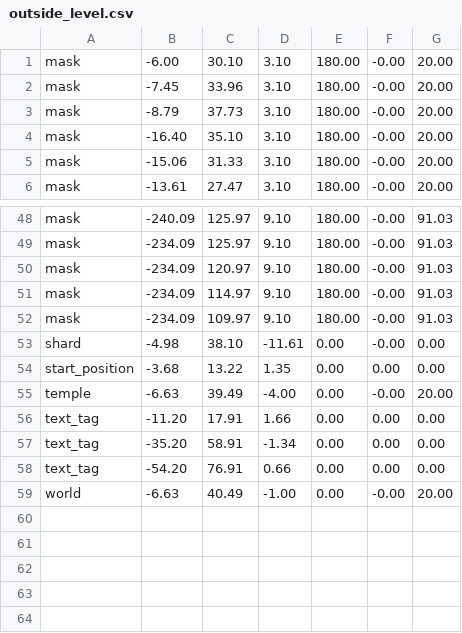
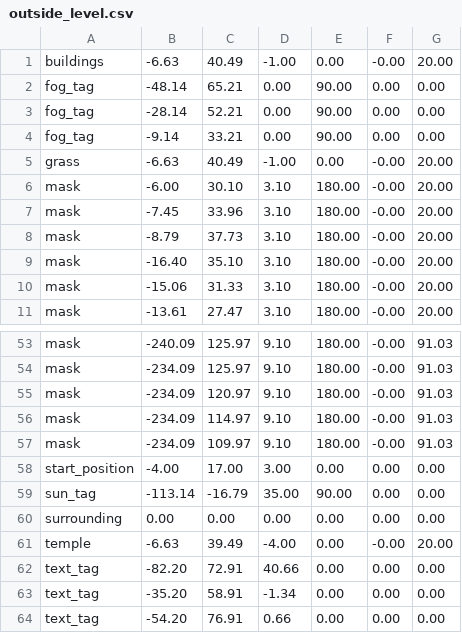
Before and after one commit to jsjolund/incanshift, a CSV file: android/assets/model/outside_level.csv, drawn as a sheet; only a part is shown, gaps mark what is left out.

```diff
--- a/android/assets/model/outside_level.csv
+++ b/android/assets/model/outside_level.csv
@@ -1 +1,6 @@
+buildings;-6.63;40.49;-1.00;0.00;-0.00;20.00
+fog_tag;-48.14;65.21;0.00;90.00;0.00;0.00
+fog_tag;-28.14;52.21;0.00;90.00;0.00;0.00
+fog_tag;-9.14;33.21;0.00;90.00;0.00;0.00
+grass;-6.63;40.49;-1.00;0.00;-0.00;20.00
 mask;-6.00;30.10;3.10;180.00;-0.00;20.00
@@ -52,8 +57,8 @@ mask;-234.09;114.97;9.10;180.00;-0.00;91.03
 mask;-234.09;109.97;9.10;180.00;-0.00;91.03
-shard;-4.98;38.10;-11.61;0.00;-0.00;0.00
-start_position;-3.68;13.22;1.35;0.00;0.00;0.00
+start_position;-4.00;17.00;3.00;0.00;0.00;0.00
+sun_tag;-113.14;-16.79;35.00;90.00;0.00;0.00
+surrounding;0.00;0.00;0.00;0.00;0.00;0.00
 temple;-6.63;39.49;-4.00;0.00;-0.00;20.00
-text_tag;-11.20;17.91;1.66;0.00;0.00;0.00
+text_tag;-82.20;72.91;40.66;0.00;0.00;0.00
 text_tag;-35.20;58.91;-1.34;0.00;0.00;0.00
 text_tag;-54.20;76.91;0.66;0.00;0.00;0.00
-world;-6.63;40.49;-1.00;0.00;-0.00;20.00
```
Also changed, not shown: 14 other files.
